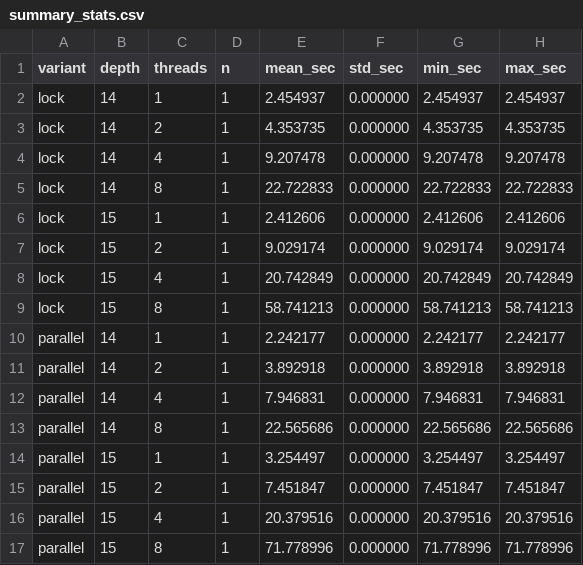
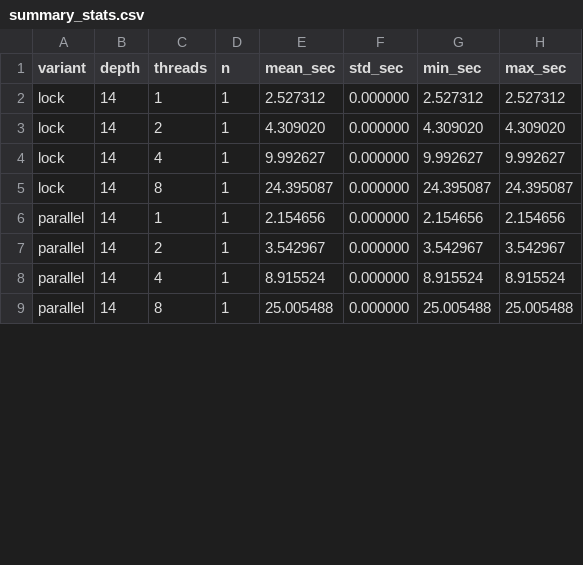
Before and after one commit to AadiSrivastava05/toycaml, a CSV file: C_as_toycaml/benchmarking/benchmark_plots/summary_stats.csv, drawn as a sheet; only a part is shown; the diff covers the shown part only.

Commit message:
fixed benchmarking script issue of no time showing

```diff
--- a/C_as_toycaml/benchmarking/benchmark_plots/summary_stats.csv
+++ b/C_as_toycaml/benchmarking/benchmark_plots/summary_stats.csv
@@ -1,17 +1,9 @@
 variant,depth,threads,n,mean_sec,std_sec,min_sec,max_sec
-lock,14,1,1,2.454937,0.000000,2.454937,2.454937
-lock,14,2,1,4.353735,0.000000,4.353735,4.353735
-lock,14,4,1,9.207478,0.000000,9.207478,9.207478
-lock,14,8,1,22.722833,0.000000,22.722833,22.722833
-lock,15,1,1,2.412606,0.000000,2.412606,2.412606
-lock,15,2,1,9.029174,0.000000,9.029174,9.029174
-lock,15,4,1,20.742849,0.000000,20.742849,20.742849
-lock,15,8,1,58.741213,0.000000,58.741213,58.741213
-parallel,14,1,1,2.242177,0.000000,2.242177,2.242177
-parallel,14,2,1,3.892918,0.000000,3.892918,3.892918
-parallel,14,4,1,7.946831,0.000000,7.946831,7.946831
-parallel,14,8,1,22.565686,0.000000,22.565686,22.565686
-parallel,15,1,1,3.254497,0.000000,3.254497,3.254497
-parallel,15,2,1,7.451847,0.000000,7.451847,7.451847
-parallel,15,4,1,20.379516,0.000000,20.379516,20.379516
-parallel,15,8,1,71.778996,0.000000,71.778996,71.778996
+lock,14,1,1,2.527312,0.000000,2.527312,2.527312
+lock,14,2,1,4.309020,0.000000,4.309020,4.309020
+lock,14,4,1,9.992627,0.000000,9.992627,9.992627
+lock,14,8,1,24.395087,0.000000,24.395087,24.395087
+parallel,14,1,1,2.154656,0.000000,2.154656,2.154656
+parallel,14,2,1,3.542967,0.000000,3.542967,3.542967
+parallel,14,4,1,8.915524,0.000000,8.915524,8.915524
+parallel,14,8,1,25.005488,0.000000,25.005488,25.005488
```
Also changed, not shown: 4 removed rows and 12 edited cells elsewhere in this file, C_as_toycaml/benchmarking/benchmark_plots/lock_vs_tas_speedup.csv, C_as_toycaml/benchmarking/benchmark_results.csv, 8 other files.
